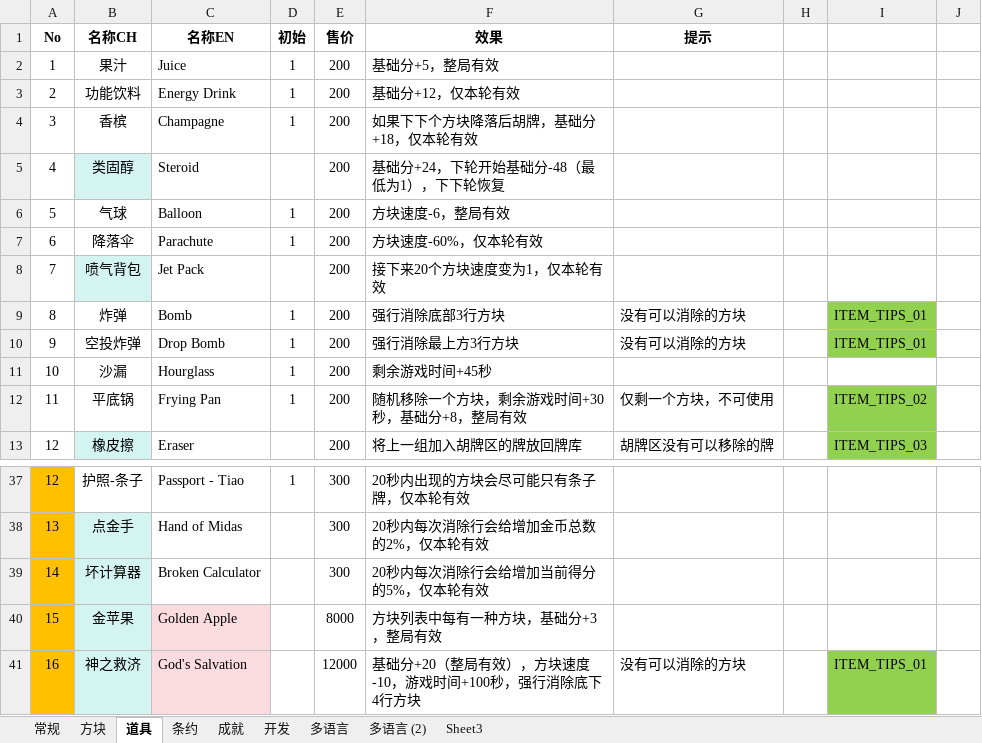
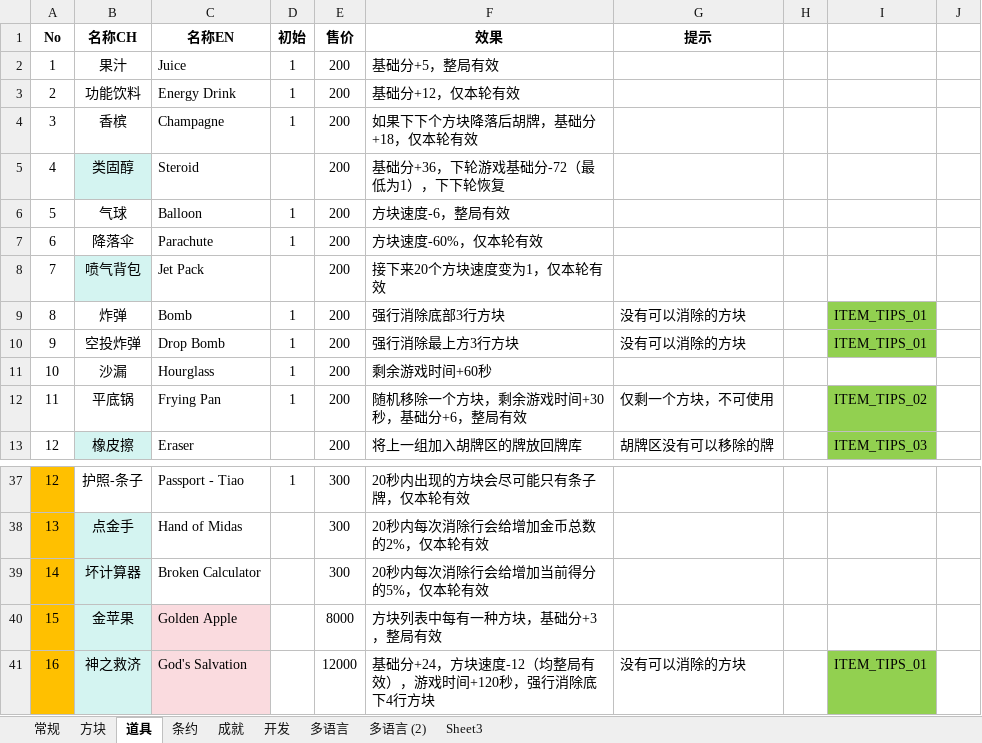
Before and after one commit to zxy199193/Mahtris-108, an Excel workbook: Mahtris 108/Assets/Document/Mahtris 108.xlsx, sheet 道具, drawn as a sheet; only a part is shown, gaps mark what is left out; values as stored, in another font and other column widths than the file's, no borders; the diff names each change by its address in the sheet, - before the commit and + after, or states it on an @@ line.

```diff
--- a/Mahtris 108/Assets/Document/Mahtris 108.xlsx (sheet 道具)
+++ b/Mahtris 108/Assets/Document/Mahtris 108.xlsx (sheet 道具)
-F5 (效果): 基础分+24，下轮开始基础分-48（最低为1），下下轮恢复
+F5 (效果): 基础分+36，下轮游戏基础分-72（最低为1），下下轮恢复
-F11 (效果): 剩余游戏时间+45秒
+F11 (效果): 剩余游戏时间+60秒
-F12 (效果): 随机移除一个方块，剩余游戏时间+30秒，基础分+8，整局有效
+F12 (效果): 随机移除一个方块，剩余游戏时间+30秒，基础分+6，整局有效
-F41 (效果): 基础分+20（整局有效），方块速度-10，游戏时间+100秒，强行消除底下4行方块
+F41 (效果): 基础分+24，方块速度-12（均整局有效），游戏时间+120秒，强行消除底下4行方块
```
Also changed, not shown: sheet 条约, sheet 方块, 40 other files.
